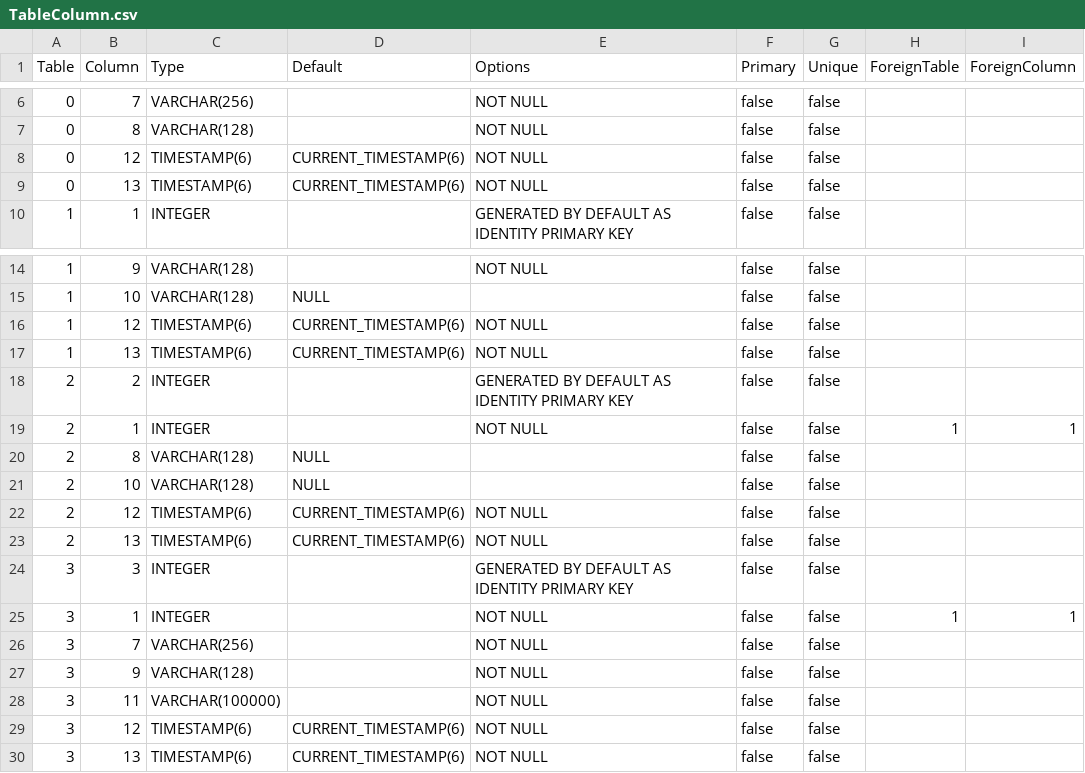
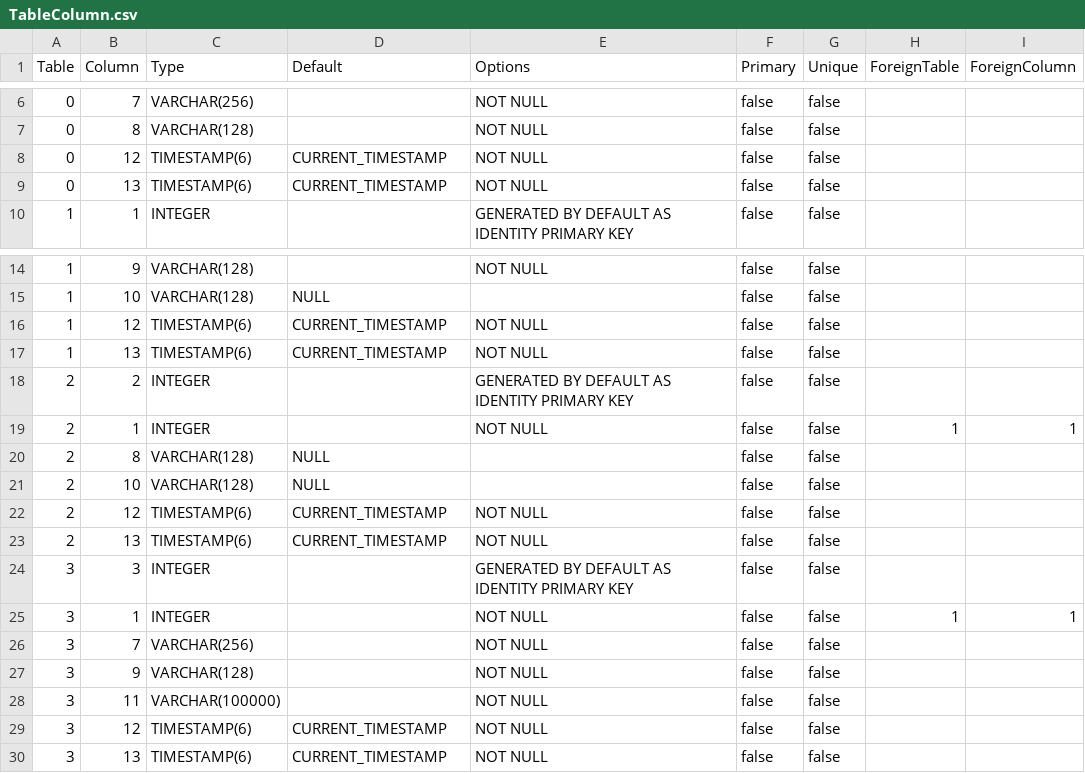
Before and after one commit to prrvchr/vCardOOo, a CSV file: vCardOOo/hsqldb/TableColumn.csv, drawn as a sheet; only a part is shown, gaps mark what is left out.

Commit message:
CardSync.jar Fix

```diff
--- a/vCardOOo/hsqldb/TableColumn.csv
+++ b/vCardOOo/hsqldb/TableColumn.csv
@@ -7,4 +7,4 @@ Table|Column|Type|Default|Options|Primary|Unique|ForeignTable|ForeignColumn
 0|8|VARCHAR(128)||NOT NULL|false|false||
-0|12|TIMESTAMP(6)|CURRENT_TIMESTAMP(6)|NOT NULL|false|false||
-0|13|TIMESTAMP(6)|CURRENT_TIMESTAMP(6)|NOT NULL|false|false||
+0|12|TIMESTAMP(6)|CURRENT_TIMESTAMP|NOT NULL|false|false||
+0|13|TIMESTAMP(6)|CURRENT_TIMESTAMP|NOT NULL|false|false||
 1|1|INTEGER||GENERATED BY DEFAULT AS IDENTITY PRIMARY KEY|false|false||
@@ -15,4 +15,4 @@ Table|Column|Type|Default|Options|Primary|Unique|ForeignTable|ForeignColumn
 1|10|VARCHAR(128)|NULL||false|false||
-1|12|TIMESTAMP(6)|CURRENT_TIMESTAMP(6)|NOT NULL|false|false||
-1|13|TIMESTAMP(6)|CURRENT_TIMESTAMP(6)|NOT NULL|false|false||
+1|12|TIMESTAMP(6)|CURRENT_TIMESTAMP|NOT NULL|false|false||
+1|13|TIMESTAMP(6)|CURRENT_TIMESTAMP|NOT NULL|false|false||
 2|2|INTEGER||GENERATED BY DEFAULT AS IDENTITY PRIMARY KEY|false|false||
@@ -21,4 +21,4 @@ Table|Column|Type|Default|Options|Primary|Unique|ForeignTable|ForeignColumn
 2|10|VARCHAR(128)|NULL||false|false||
-2|12|TIMESTAMP(6)|CURRENT_TIMESTAMP(6)|NOT NULL|false|false||
-2|13|TIMESTAMP(6)|CURRENT_TIMESTAMP(6)|NOT NULL|false|false||
+2|12|TIMESTAMP(6)|CURRENT_TIMESTAMP|NOT NULL|false|false||
+2|13|TIMESTAMP(6)|CURRENT_TIMESTAMP|NOT NULL|false|false||
 3|3|INTEGER||GENERATED BY DEFAULT AS IDENTITY PRIMARY KEY|false|false||
@@ -28,3 +28,3 @@ Table|Column|Type|Default|Options|Primary|Unique|ForeignTable|ForeignColumn
 3|11|VARCHAR(100000)||NOT NULL|false|false||
-3|12|TIMESTAMP(6)|CURRENT_TIMESTAMP(6)|NOT NULL|false|false||
-3|13|TIMESTAMP(6)|CURRENT_TIMESTAMP(6)|NOT NULL|false|false||
+3|12|TIMESTAMP(6)|CURRENT_TIMESTAMP|NOT NULL|false|false||
+3|13|TIMESTAMP(6)|CURRENT_TIMESTAMP|NOT NULL|false|false||
```
Also changed, not shown: 1 other file.
